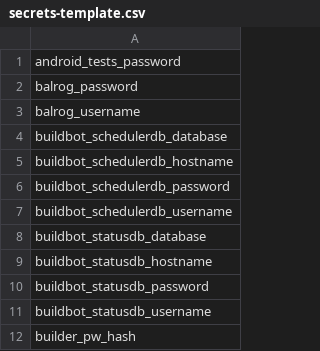
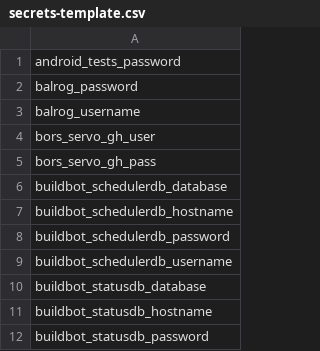
Before and after one commit to djmitche/releng-puppet, a CSV file: manifests/extlookup/secrets-template.csv, drawn as a sheet; only a part is shown; the shorter side is filled out with more unchanged rows; the diff names each change by its address in the sheet, - before the commit and + after, or states it on an @@ line.

Commit message:
bug 863277: create VM to run servo buildbot master + bors - puppet manifests for Servo machinery. r=dustin

```diff
--- a/manifests/extlookup/secrets-template.csv
+++ b/manifests/extlookup/secrets-template.csv
+row 4: bors_servo_gh_user
+row 5: bors_servo_gh_pass
```
Also changed, not shown: 26 other files.
